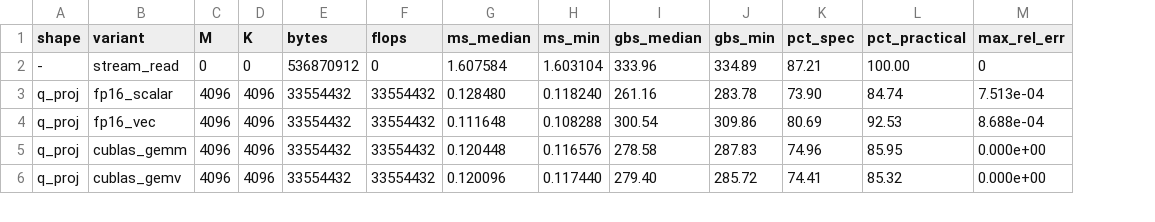
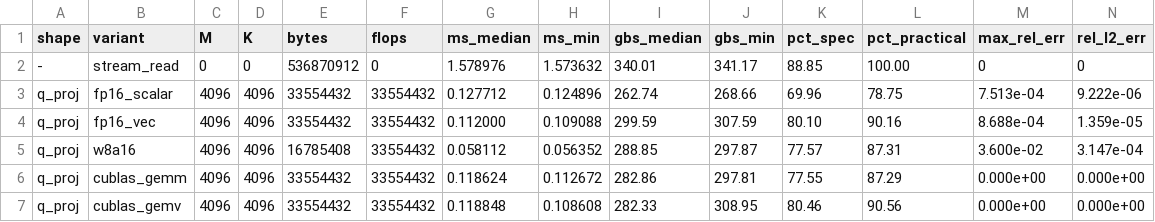
Before and after one commit to tonyyytan/ml-systems, a CSV file: 03-inference-engine/gemv_results.csv, drawn as a sheet; only a part is shown; addresses are those after the commit; the diff covers the shown part only; the diff names each change by its address in the sheet, - before the commit and + after, or states it on an @@ line.

Commit message:
wrote gemv_w8a16 kernel and benchmarked results w/ naive pytorch

```diff
--- a/03-inference-engine/gemv_results.csv
+++ b/03-inference-engine/gemv_results.csv
+column N (rel_l2_err), rows 2-4: 0 | 9.222e-06 | 1.359e-05; rows 6-7: 0.000e+00 | 0.000e+00
-G2 (ms_median): 1.607584
+G2 (ms_median): 1.578976
-H2 (ms_min): 1.603104
+H2 (ms_min): 1.573632
-I2 (gbs_median): 333.96
+I2 (gbs_median): 340.01
-J2 (gbs_min): 334.89
+J2 (gbs_min): 341.17
-K2 (pct_spec): 87.21
+K2 (pct_spec): 88.85
-G3 (ms_median): 0.128480
+G3 (ms_median): 0.127712
-H3 (ms_min): 0.118240
+H3 (ms_min): 0.124896
-I3 (gbs_median): 261.16
+I3 (gbs_median): 262.74
-J3 (gbs_min): 283.78
+J3 (gbs_min): 268.66
-K3 (pct_spec): 73.90
+K3 (pct_spec): 69.96
-L3 (pct_practical): 84.74
+L3 (pct_practical): 78.75
-G4 (ms_median): 0.111648
+G4 (ms_median): 0.112000
-H4 (ms_min): 0.108288
+H4 (ms_min): 0.109088
-I4 (gbs_median): 300.54
+I4 (gbs_median): 299.59
-J4 (gbs_min): 309.86
+J4 (gbs_min): 307.59
-K4 (pct_spec): 80.69
+K4 (pct_spec): 80.10
-L4 (pct_practical): 92.53
+L4 (pct_practical): 90.16
+row 5: q_proj | w8a16 | 4096 | 4096 | 16785408 | 33554432 | 0.058112 | 0.056352 | 288.85 | 297.87 | 77.57 | 87.31 | 3.600e-02 | 3.147e-04
-G6 (ms_median): 0.120448
+G6 (ms_median): 0.118624
-H6 (ms_min): 0.116576
+H6 (ms_min): 0.112672
-I6 (gbs_median): 278.58
+I6 (gbs_median): 282.86
-J6 (gbs_min): 287.83
+J6 (gbs_min): 297.81
-K6 (pct_spec): 74.96
+K6 (pct_spec): 77.55
-L6 (pct_practical): 85.95
+L6 (pct_practical): 87.29
-G7 (ms_median): 0.120096
+G7 (ms_median): 0.118848
-H7 (ms_min): 0.117440
+H7 (ms_min): 0.108608
-I7 (gbs_median): 279.40
+I7 (gbs_median): 282.33
-J7 (gbs_min): 285.72
+J7 (gbs_min): 308.95
-K7 (pct_spec): 74.41
+K7 (pct_spec): 80.46
-L7 (pct_practical): 85.32
+L7 (pct_practical): 90.56
```
Also changed, not shown: 4 added rows and 96 edited cells elsewhere in this file, 5 other files.
